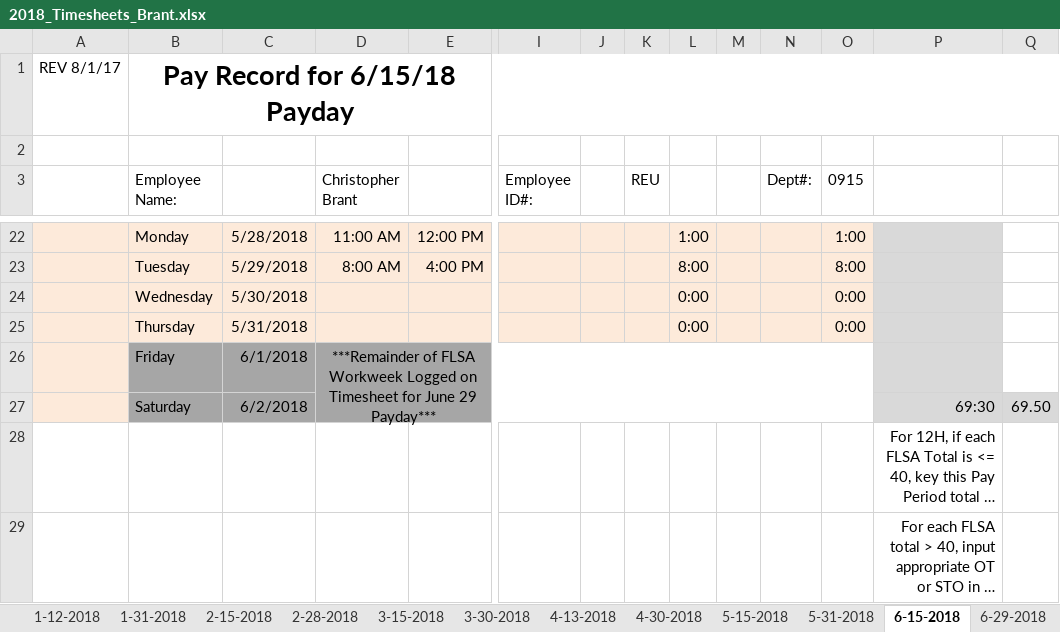
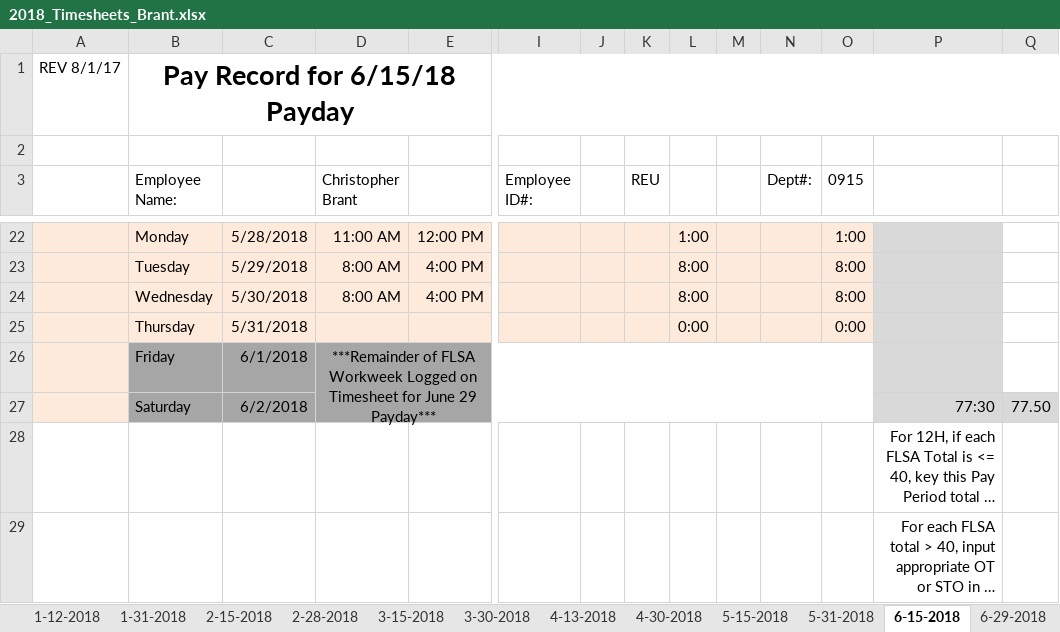
Before and after one commit to irshadmuaz/GPSProject, an Excel workbook: Brant_Timesheets/2018_Timesheets_Brant.xlsx, sheet 6-15-2018, drawn as a sheet; only a part is shown, gaps mark what is left out; long unchanged cells end in …; values as stored, in another font and other column widths than the file's, no borders; charts and pictures and conditional formats not drawn; removed rows and columns are numbered as before the commit, all else as after; rows hold the shown columns only; the diff names each change by its address in the sheet, - before the commit and + after, or states it on an @@ line.

Commit message:
updated timesheets

```diff
--- a/Brant_Timesheets/2018_Timesheets_Brant.xlsx (sheet 6-15-2018)
+++ b/Brant_Timesheets/2018_Timesheets_Brant.xlsx (sheet 6-15-2018)
-row 24:  | Wednesday | 5/30/2018 |  |  |  |  |  | 0:00 |  |  | 0:00
+row 24:  | Wednesday | 5/30/2018 | 8:00 AM | 4:00 PM |  |  |  | 8:00 |  |  | 8:00
-P27: 69:30
+P27: 77:30
-Q27: 69.50
+Q27: 77.50
```
Also changed, not shown: sheet 6-29-2018, 1 other file.
